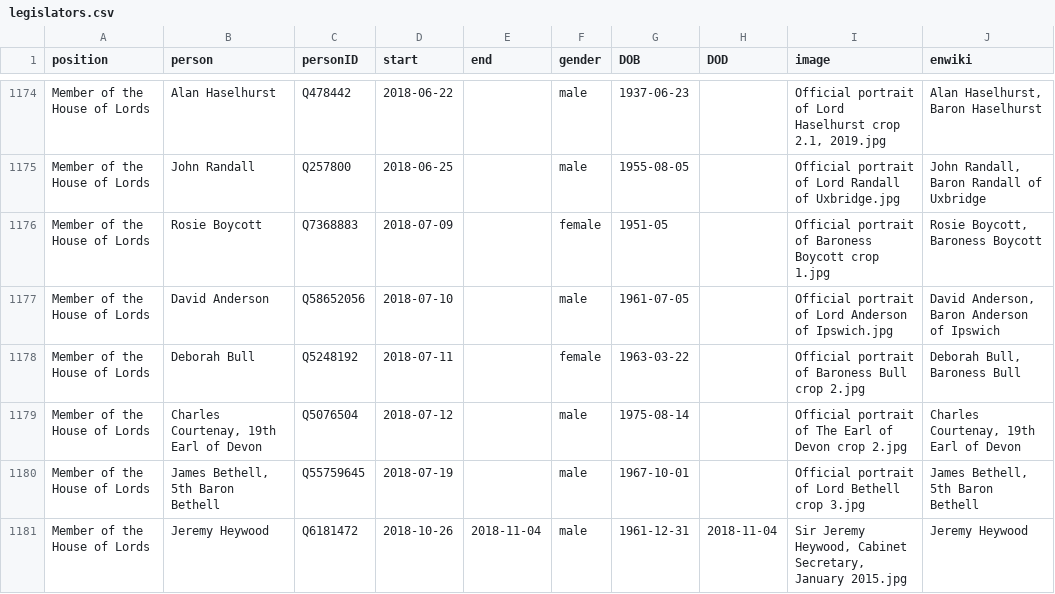
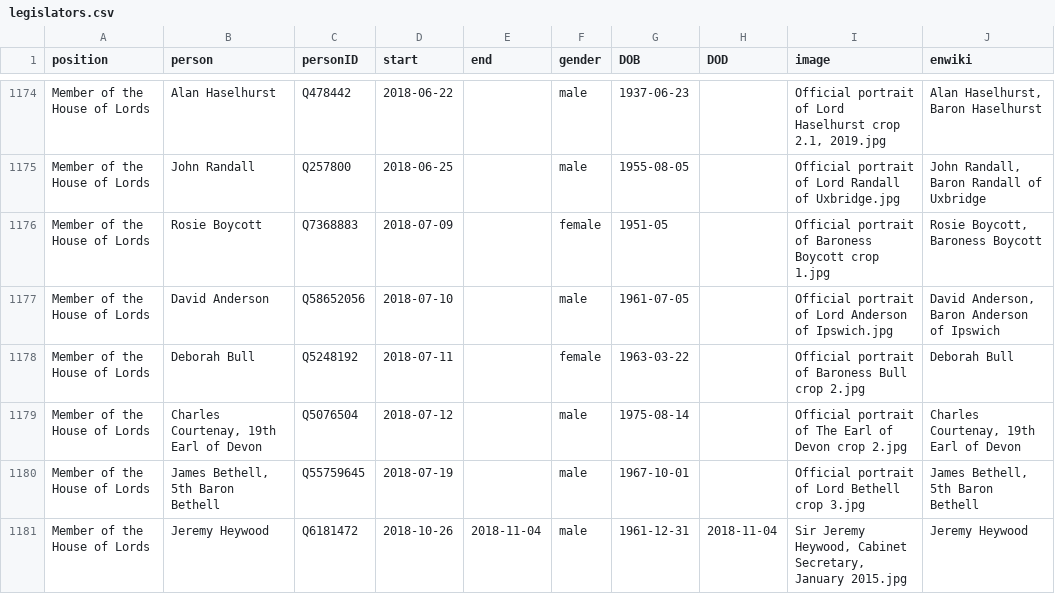
Before and after one commit to every-politician-scrapers/united-kingdom-cabinet, a CSV file: html/legislators.csv, drawn as a sheet; only a part is shown, gaps mark what is left out; the diff covers the shown part only.

```diff
--- a/html/legislators.csv
+++ b/html/legislators.csv
@@ -1177,3 +1177,3 @@ Member of the House of Lords,Rosie Boycott,Q7368883,2018-07-09,,female,1951-05,,
 Member of the House of Lords,David Anderson,Q58652056,2018-07-10,,male,1961-07-05,,Official portrait of Lord Anderson of Ipswich.jpg,"David Anderson, Baron Anderson of Ipswich"
-Member of the House of Lords,Deborah Bull,Q5248192,2018-07-11,,female,1963-03-22,,Official portrait of Baroness Bull crop 2.jpg,"Deborah Bull, Baroness Bull"
+Member of the House of Lords,Deborah Bull,Q5248192,2018-07-11,,female,1963-03-22,,Official portrait of Baroness Bull crop 2.jpg,Deborah Bull
 Member of the House of Lords,"Charles Courtenay, 19th Earl of Devon",Q5076504,2018-07-12,,male,1975-08-14,,Official portrait of The Earl of Devon crop 2.jpg,"Charles Courtenay, 19th Earl of Devon"
```
Also changed, not shown: 1 added row and 6 edited cells elsewhere in this file, html/family.csv, html/holders21.csv, 1 other file.
